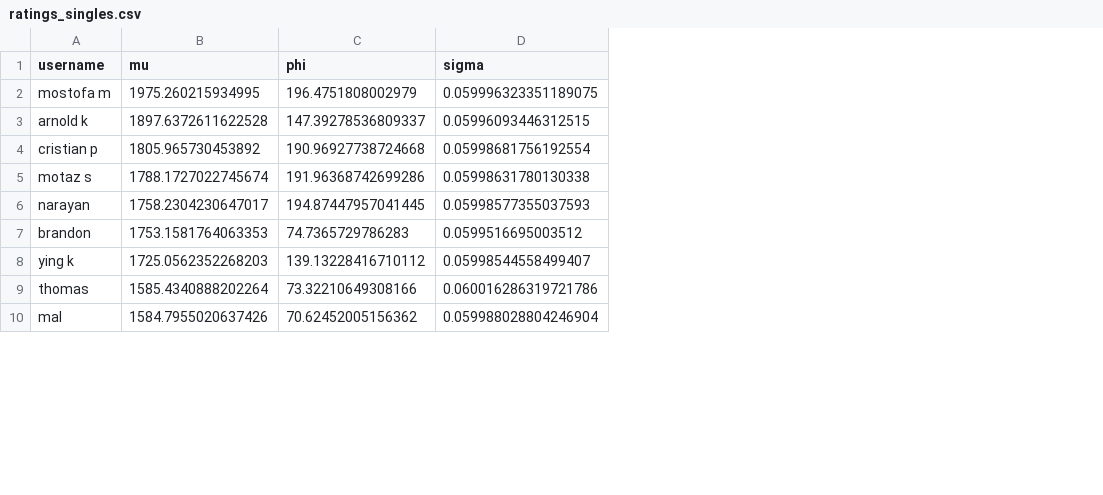
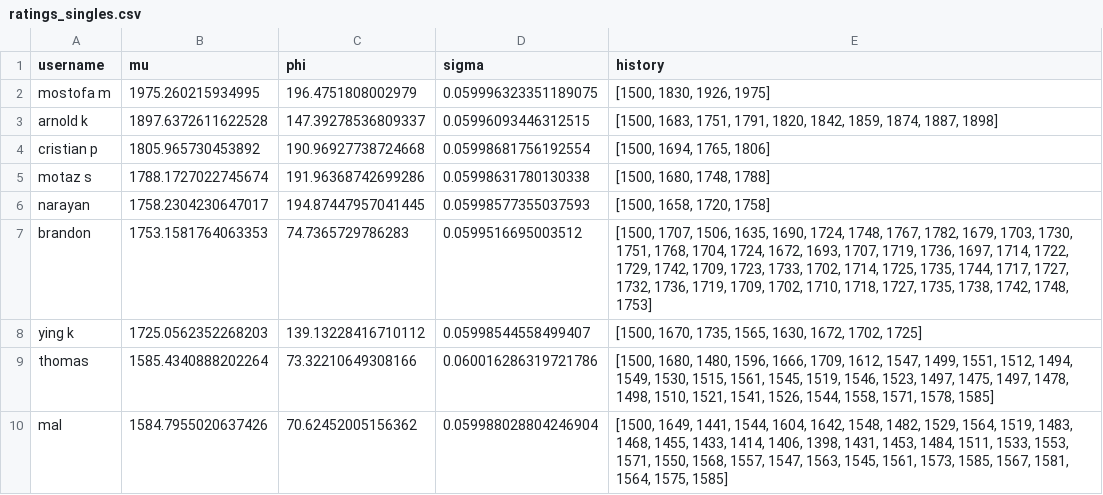
Before and after one commit to nutratech/pong_ratings, a CSV file: pong/data/ratings_singles.csv, drawn as a sheet; only a part is shown; the diff names each change by its address in the sheet, - before the commit and + after, or states it on an @@ line.

Commit message:
rating history in CSV, and add TODOs

```diff
--- a/pong/data/ratings_singles.csv
+++ b/pong/data/ratings_singles.csv
+column E (history), rows 2-10: [1500, 1830, 1926, 1975] | [1500, 1683, 1751, 1791, 1820, 1842, 1859, 1874, 1887, 1898] | [1500, 1694, 1765, 1806] | [1500, 1680, 1748, 1788] | [1500, 1658, 1720, 1758] | [1500, 1707, 1506, 1635, 1690, 1724, 1748, 1767, 1782, 1679, 1703, 1730, 1751, 1768, 1704, 1724, 1672, 1693, 1707, 1719, 1736, 1697, 1714, 1722, 1729, 1742, 1709, 1723, 1733, 1702, 1714, 1725, 1735, 1744, 1717, 1727, 1732, 1736, 1719, 1709, 1702, 1710, 1718, 1727, 1735, 1738, 1742, 1748, 1753] | [1500, 1670, 1735, 1565, 1630, 1672, 1702, 1725] | [1500, 1680, 1480, 1596, 1666, 1709, 1612, 1547, 1499, 1551, 1512, 1494, 1549, 1530, 1515, 1561, 1545, 1519, 1546, 1523, 1497, 1475, 1497, 1478, 1498, 1510, 1521, 1541, 1526, 1544, 1558, 1571, 1578, 1585] | [1500, 1649, 1441, 1544, 1604, 1642, 1548, 1482, 1529, 1564, 1519, 1483, 1468, 1455, 1433, 1414, 1406, 1398, 1431, 1453, 1484, 1511, 1533, 1553, 1571, 1550, 1568, 1557, 1547, 1563, 1545, 1561, 1573, 1585, 1567, 1581, 1564, 1575, 1585]
```
Also changed, not shown: pong/data/ratings_doubles.csv, 3 other files.
